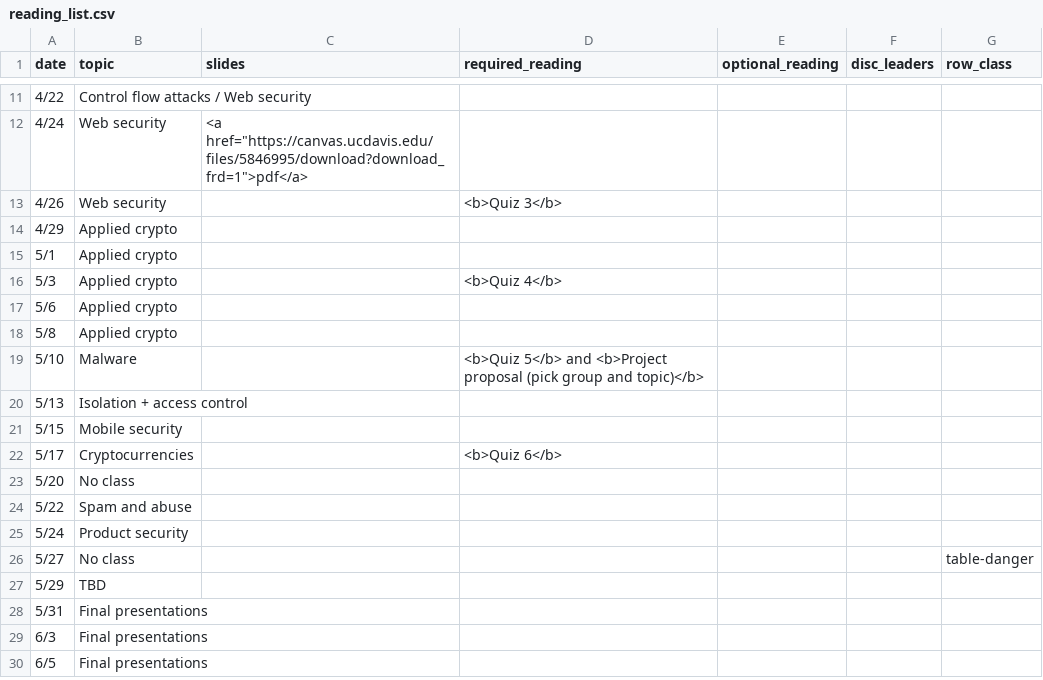
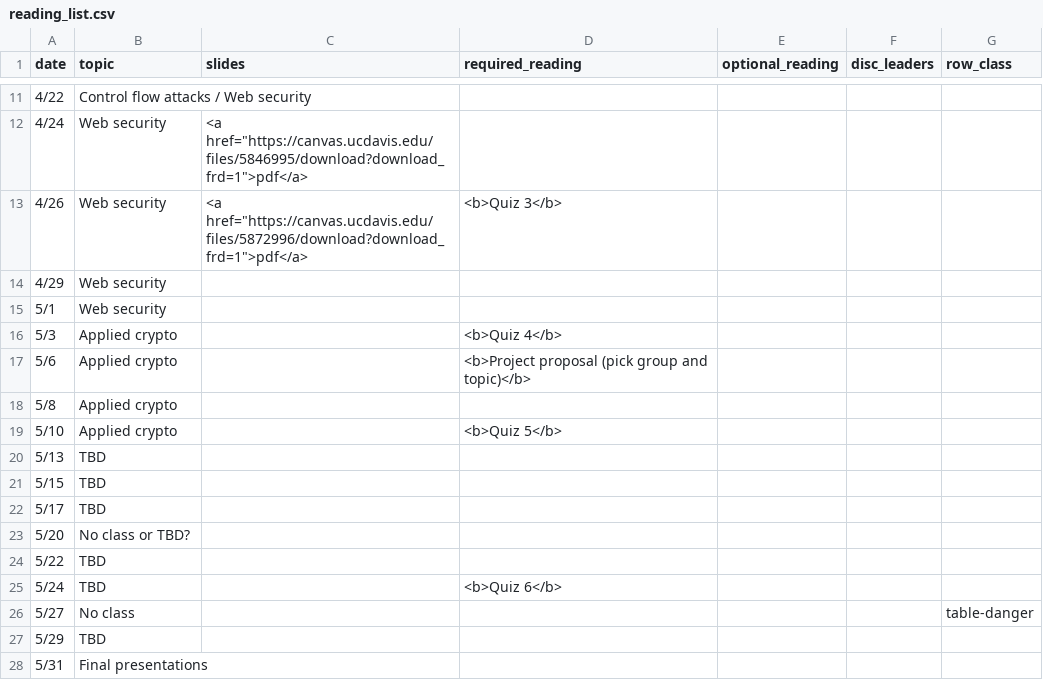
Before and after one commit to kingst/kingst-ucdavis, a CSV file: classes/s19-ecs153/reading_list.csv, drawn as a sheet; only a part is shown, gaps mark what is left out; the shorter side is filled out with more unchanged rows.

Commit message:
bump reading list

```diff
--- a/classes/s19-ecs153/reading_list.csv
+++ b/classes/s19-ecs153/reading_list.csv
@@ -12,15 +12,15 @@ date,topic,slides,required_reading,optional_reading,disc_leaders,row_class
 4/24,Web security,"<a href=""https://canvas.ucdavis.edu/files/5846995/download?download_frd=1"">pdf</a>",,,,
-4/26,Web security,,<b>Quiz 3</b>,,,
-4/29,Applied crypto,,,,,
-5/1,Applied crypto,,,,,
+4/26,Web security,"<a href=""https://canvas.ucdavis.edu/files/5872996/download?download_frd=1"">pdf</a>",<b>Quiz 3</b>,,,
+4/29,Web security,,,,,
+5/1,Web security,,,,,
 5/3,Applied crypto,,<b>Quiz 4</b>,,,
-5/6,Applied crypto,,,,,
+5/6,Applied crypto,,<b>Project proposal (pick group and topic)</b>,,,
 5/8,Applied crypto,,,,,
-5/10,Malware,,<b>Quiz 5</b> and <b>Project proposal (pick group and topic)</b>,,,
-5/13,Isolation + access control,,,,,
-5/15,Mobile security,,,,,
-5/17,Cryptocurrencies,,<b>Quiz 6</b>,,,
-5/20,No class,,,,,
-5/22,Spam and abuse,,,,,
-5/24,Product security,,,,,
+5/10,Applied crypto,,<b>Quiz 5</b>,,,
+5/13,TBD,,,,,
+5/15,TBD,,,,,
+5/17,TBD,,,,,
+5/20,No class or TBD?,,,,,
+5/22,TBD,,,,,
+5/24,TBD,,<b>Quiz 6</b>,,,
 5/27,No class,,,,,table-danger
```
